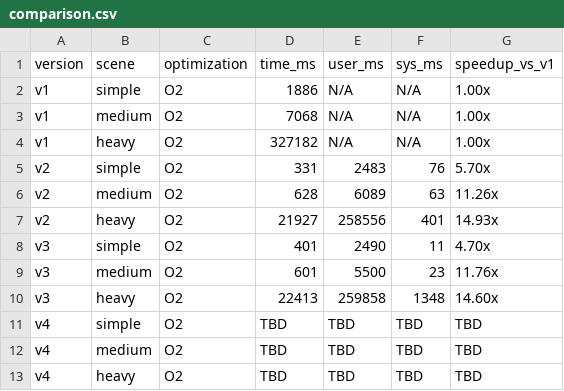
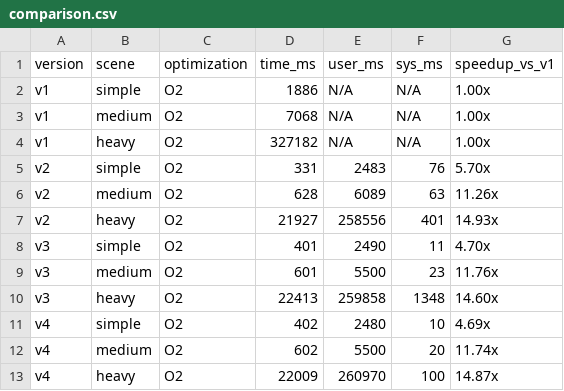
Before and after one commit to Erk-men/Multithreaded-LowLatency-RayTracing-Engine, a CSV file: results/comparison.csv, drawn as a sheet.

Commit message:
feat: v4 ölçümleri tamamlandı — time/perf/cache/massif + rapor (EN+TR)

```diff
--- a/results/comparison.csv
+++ b/results/comparison.csv
@@ -10,4 +10,4 @@ v3     , medium, O2          , 601    , 5500   , 23     , 11.76x
 v3     , heavy , O2          , 22413  , 259858 , 1348   , 14.60x
-v4     , simple, O2          , TBD    , TBD    , TBD    , TBD
-v4     , medium, O2          , TBD    , TBD    , TBD    , TBD
-v4     , heavy , O2          , TBD    , TBD    , TBD    , TBD
+v4     , simple, O2          , 402    , 2480   , 10     , 4.69x
+v4     , medium, O2          , 602    , 5500   , 20     , 11.74x
+v4     , heavy , O2          , 22009  , 260970 , 100    , 14.87x
```
Also changed, not shown: 39 other files.
